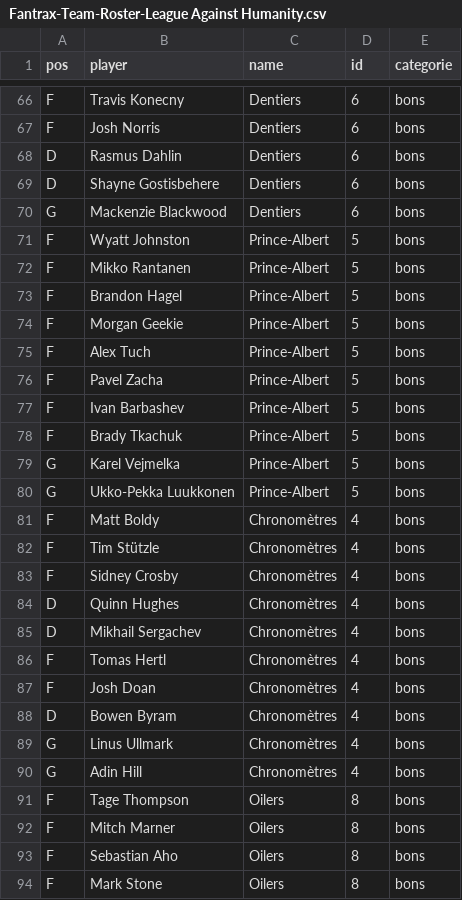
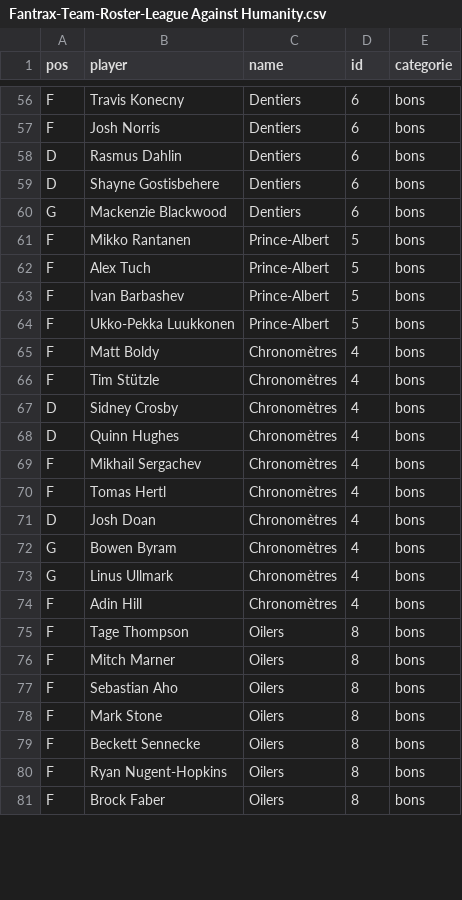
Before and after one commit to simonlabonne/scieries-lah, a CSV file: Fantrax-Team-Roster-League Against Humanity.csv, drawn as a sheet; only a part is shown, gaps mark what is left out; the shorter side is filled out with more unchanged rows; the diff covers the shown part only.

Commit message:
Add files via upload

```diff
--- a/Fantrax-Team-Roster-League Against Humanity.csv
+++ b/Fantrax-Team-Roster-League Against Humanity.csv
@@ -70,22 +60,16 @@ D,Shayne Gostisbehere,Dentiers,6,bons
 G,Mackenzie Blackwood,Dentiers,6,bons
-F,Wyatt Johnston,Prince-Albert,5,bons
 F,Mikko Rantanen,Prince-Albert,5,bons
-F,Brandon Hagel,Prince-Albert,5,bons
-F,Morgan Geekie,Prince-Albert,5,bons
 F,Alex Tuch,Prince-Albert,5,bons
-F,Pavel Zacha,Prince-Albert,5,bons
 F,Ivan Barbashev,Prince-Albert,5,bons
-F,Brady Tkachuk,Prince-Albert,5,bons
-G,Karel Vejmelka,Prince-Albert,5,bons
-G,Ukko-Pekka Luukkonen,Prince-Albert,5,bons
+F,Ukko-Pekka Luukkonen,Prince-Albert,5,bons
 F,Matt Boldy,Chronomètres,4,bons
 F,Tim Stützle,Chronomètres,4,bons
-F,Sidney Crosby,Chronomètres,4,bons
+D,Sidney Crosby,Chronomètres,4,bons
 D,Quinn Hughes,Chronomètres,4,bons
-D,Mikhail Sergachev,Chronomètres,4,bons
+F,Mikhail Sergachev,Chronomètres,4,bons
 F,Tomas Hertl,Chronomètres,4,bons
-F,Josh Doan,Chronomètres,4,bons
-D,Bowen Byram,Chronomètres,4,bons
+D,Josh Doan,Chronomètres,4,bons
+G,Bowen Byram,Chronomètres,4,bons
 G,Linus Ullmark,Chronomètres,4,bons
-G,Adin Hill,Chronomètres,4,bons
+F,Adin Hill,Chronomètres,4,bons
 F,Tage Thompson,Oilers,8,bons
```
Also changed, not shown: 12 removed rows and 8 edited cells elsewhere in this file.
